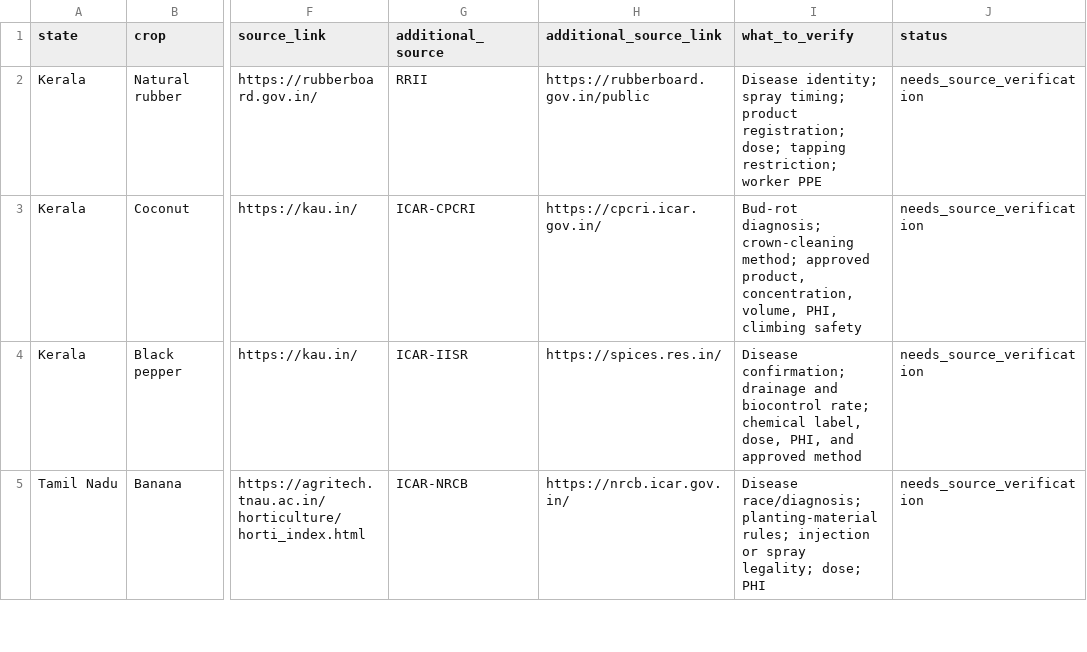
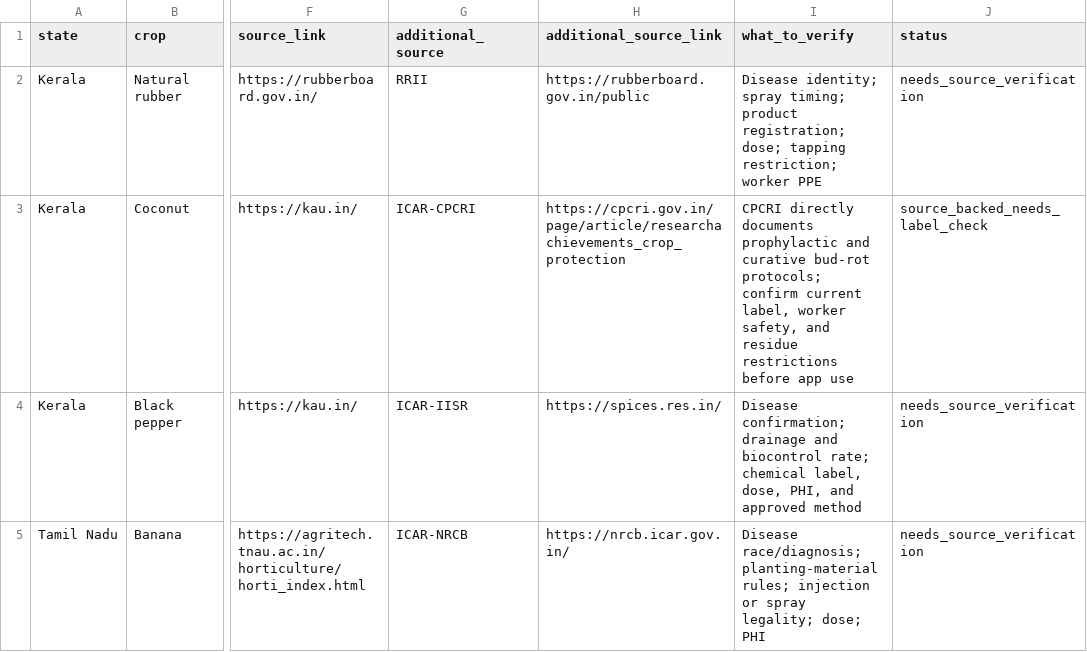
Before and after one commit to Argonyx-26/T15-Team-Acers, a CSV file: data/kerala-tamilnadu-crop-sources.csv, drawn as a sheet; only a part is shown, gaps mark what is left out; the diff names each change by its address in the sheet, - before the commit and + after, or states it on an @@ line.

Commit message:
Expand all-state district and source coverage
Co-authored-by: Visweshwara S <visweshvaras@gmail.com>

```diff
--- a/data/kerala-tamilnadu-crop-sources.csv
+++ b/data/kerala-tamilnadu-crop-sources.csv
-H3 (additional_source_link): https://cpcri.icar.gov.in/
+H3 (additional_source_link): https://cpcri.gov.in/page/article/researchachievements_crop_protection
-I3 (what_to_verify): Bud-rot diagnosis; crown-cleaning method; approved product, concentration, volume, PHI, climbing safety
+I3 (what_to_verify): CPCRI directly documents prophylactic and curative bud-rot protocols; confirm current label, worker safety, and residue restrictions before app use
-J3 (status): needs_source_verification
+J3 (status): source_backed_needs_label_check
```
Also changed, not shown: 4 other files.
